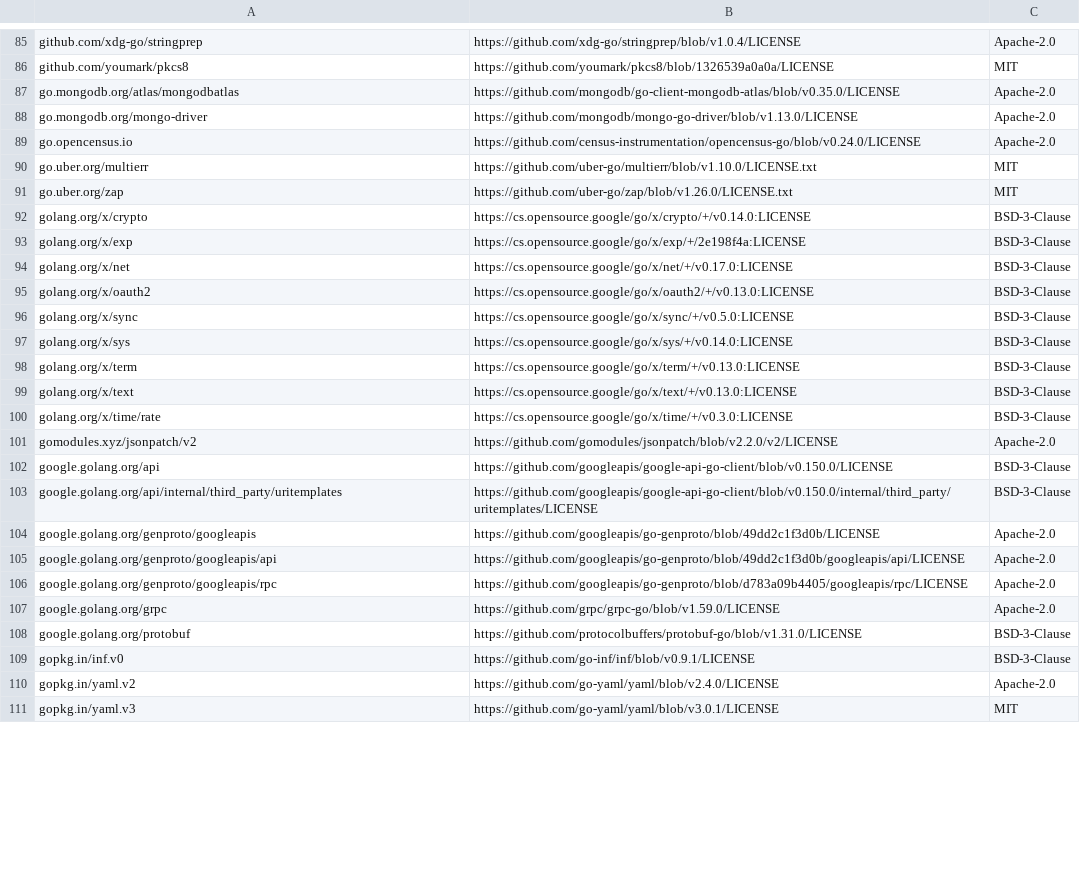
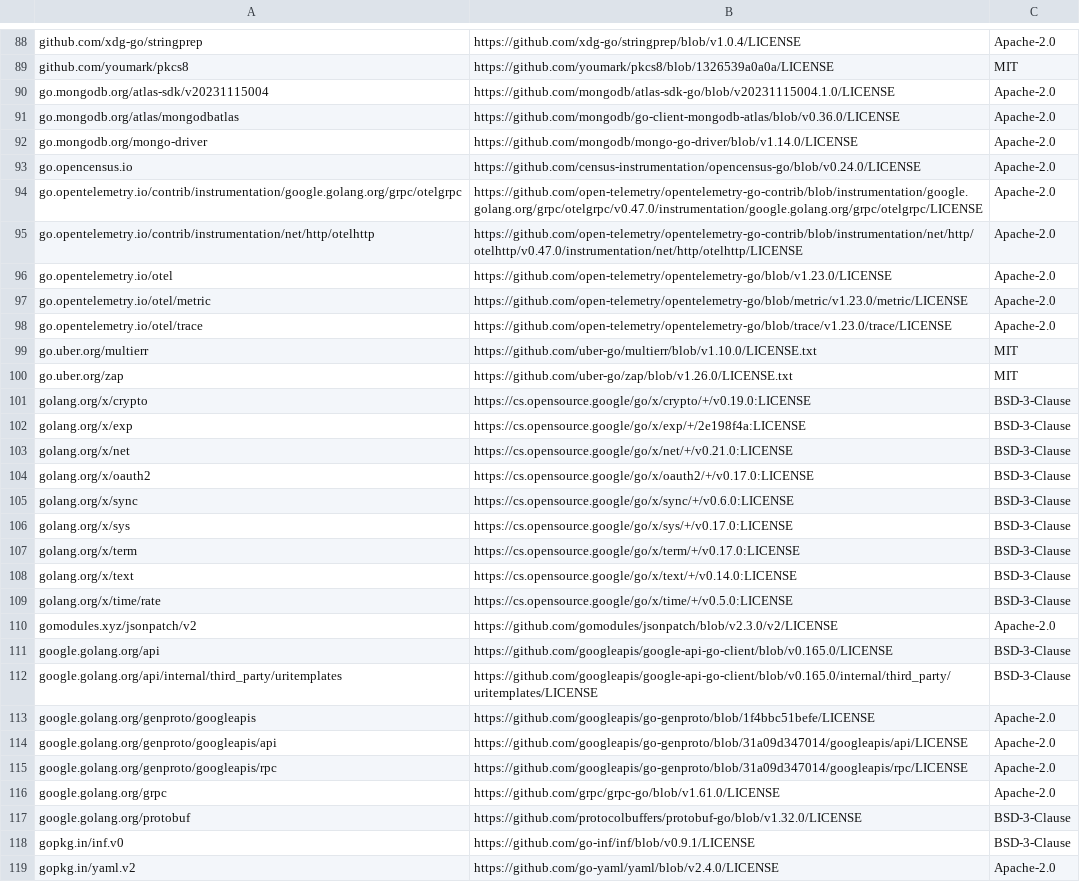
Before and after one commit to mongodb/mongodb-atlas-kubernetes, a CSV file: licenses.csv, drawn as a sheet; only a part is shown, gaps mark what is left out; the shorter side is filled out with more unchanged rows; the diff covers the shown part only.

Commit message:
CLOUDP-230523: Ensure licenses.csv gets updated
Signed-off-by: jose.vazquez <jose.vazquez@mongodb.com>

```diff
--- a/licenses.csv
+++ b/licenses.csv
@@ -86,24 +89,30 @@ github.com/xdg-go/stringprep,https://github.com/xdg-go/stringprep/blob/v1.0.4/LI
 github.com/youmark/pkcs8,https://github.com/youmark/pkcs8/blob/1326539a0a0a/LICENSE,MIT
-go.mongodb.org/atlas/mongodbatlas,https://github.com/mongodb/go-client-mongodb-atlas/blob/v0.35.0/LICENSE,Apache-2.0
-go.mongodb.org/mongo-driver,https://github.com/mongodb/mongo-go-driver/blob/v1.13.0/LICENSE,Apache-2.0
+go.mongodb.org/atlas-sdk/v20231115004,https://github.com/mongodb/atlas-sdk-go/blob/v20231115004.1.0/LICENSE,Apache-2.0
+go.mongodb.org/atlas/mongodbatlas,https://github.com/mongodb/go-client-mongodb-atlas/blob/v0.36.0/LICENSE,Apache-2.0
+go.mongodb.org/mongo-driver,https://github.com/mongodb/mongo-go-driver/blob/v1.14.0/LICENSE,Apache-2.0
 go.opencensus.io,https://github.com/census-instrumentation/opencensus-go/blob/v0.24.0/LICENSE,Apache-2.0
+go.opentelemetry.io/contrib/instrumentation/google.golang.org/grpc/otelgrpc,https://github.com/open-telemetry/opentelemetry-go-contrib/blob/instrumentation/google.golang.org/grpc/otelgrpc/v0.47.0/instrumentation/google.golang.org/grpc/otelgrpc/LICENSE,Apache-2.0
+go.opentelemetry.io/contrib/instrumentation/net/http/otelhttp,https://github.com/open-telemetry/opentelemetry-go-contrib/blob/instrumentation/net/http/otelhttp/v0.47.0/instrumentation/net/http/otelhttp/LICENSE,Apache-2.0
+go.opentelemetry.io/otel,https://github.com/open-telemetry/opentelemetry-go/blob/v1.23.0/LICENSE,Apache-2.0
+go.opentelemetry.io/otel/metric,https://github.com/open-telemetry/opentelemetry-go/blob/metric/v1.23.0/metric/LICENSE,Apache-2.0
+go.opentelemetry.io/otel/trace,https://github.com/open-telemetry/opentelemetry-go/blob/trace/v1.23.0/trace/LICENSE,Apache-2.0
 go.uber.org/multierr,https://github.com/uber-go/multierr/blob/v1.10.0/LICENSE.txt,MIT
 go.uber.org/zap,https://github.com/uber-go/zap/blob/v1.26.0/LICENSE.txt,MIT
-golang.org/x/crypto,https://cs.opensource.google/go/x/crypto/+/v0.14.0:LICENSE,BSD-3-Clause
+golang.org/x/crypto,https://cs.opensource.google/go/x/crypto/+/v0.19.0:LICENSE,BSD-3-Clause
 golang.org/x/exp,https://cs.opensource.google/go/x/exp/+/2e198f4a:LICENSE,BSD-3-Clause
-golang.org/x/net,https://cs.opensource.google/go/x/net/+/v0.17.0:LICENSE,BSD-3-Clause
-golang.org/x/oauth2,https://cs.opensource.google/go/x/oauth2/+/v0.13.0:LICENSE,BSD-3-Clause
-golang.org/x/sync,https://cs.opensource.google/go/x/sync/+/v0.5.0:LICENSE,BSD-3-Clause
-golang.org/x/sys,https://cs.opensource.google/go/x/sys/+/v0.14.0:LICENSE,BSD-3-Clause
-golang.org/x/term,https://cs.opensource.google/go/x/term/+/v0.13.0:LICENSE,BSD-3-Clause
-golang.org/x/text,https://cs.opensource.google/go/x/text/+/v0.13.0:LICENSE,BSD-3-Clause
-golang.org/x/time/rate,https://cs.opensource.google/go/x/time/+/v0.3.0:LICENSE,BSD-3-Clause
-gomodules.xyz/jsonpatch/v2,https://github.com/gomodules/jsonpatch/blob/v2.2.0/v2/LICENSE,Apache-2.0
-google.golang.org/api,https://github.com/googleapis/google-api-go-client/blob/v0.150.0/LICENSE,BSD-3-Clause
-google.golang.org/api/internal/third_party/uritemplates,https://github.com/googleapis/google-api-go-client/blob/v0.150.0/internal/third_party/uritemplates/LICENSE,BSD-3-Clause
-google.golang.org/genproto/googleapis,https://github.com/googleapis/go-genproto/blob/49dd2c1f3d0b/LICENSE,Apache-2.0
-google.golang.org/genproto/googleapis/api,https://github.com/googleapis/go-genproto/blob/49dd2c1f3d0b/googleapis/api/LICENSE,Apache-2.0
-google.golang.org/genproto/googleapis/rpc,https://github.com/googleapis/go-genproto/blob/d783a09b4405/googleapis/rpc/LICENSE,Apache-2.0
-google.golang.org/grpc,https://github.com/grpc/grpc-go/blob/v1.59.0/LICENSE,Apache-2.0
-google.golang.org/protobuf,https://github.com/protocolbuffers/protobuf-go/blob/v1.31.0/LICENSE,BSD-3-Clause
+golang.org/x/net,https://cs.opensource.google/go/x/net/+/v0.21.0:LICENSE,BSD-3-Clause
+golang.org/x/oauth2,https://cs.opensource.google/go/x/oauth2/+/v0.17.0:LICENSE,BSD-3-Clause
+golang.org/x/sync,https://cs.opensource.google/go/x/sync/+/v0.6.0:LICENSE,BSD-3-Clause
+golang.org/x/sys,https://cs.opensource.google/go/x/sys/+/v0.17.0:LICENSE,BSD-3-Clause
+golang.org/x/term,https://cs.opensource.google/go/x/term/+/v0.17.0:LICENSE,BSD-3-Clause
+golang.org/x/text,https://cs.opensource.google/go/x/text/+/v0.14.0:LICENSE,BSD-3-Clause
+golang.org/x/time/rate,https://cs.opensource.google/go/x/time/+/v0.5.0:LICENSE,BSD-3-Clause
+gomodules.xyz/jsonpatch/v2,https://github.com/gomodules/jsonpatch/blob/v2.3.0/v2/LICENSE,Apache-2.0
+google.golang.org/api,https://github.com/googleapis/google-api-go-client/blob/v0.165.0/LICENSE,BSD-3-Clause
+google.golang.org/api/internal/third_party/uritemplates,https://github.com/googleapis/google-api-go-client/blob/v0.165.0/internal/third_party/uritemplates/LICENSE,BSD-3-Clause
+google.golang.org/genproto/googleapis,https://github.com/googleapis/go-genproto/blob/1f4bbc51befe/LICENSE,Apache-2.0
+google.golang.org/genproto/googleapis/api,https://github.com/googleapis/go-genproto/blob/31a09d347014/googleapis/api/LICENSE,Apache-2.0
+google.golang.org/genproto/googleapis/rpc,https://github.com/googleapis/go-genproto/blob/31a09d347014/googleapis/rpc/LICENSE,Apache-2.0
+google.golang.org/grpc,https://github.com/grpc/grpc-go/blob/v1.61.0/LICENSE,Apache-2.0
+google.golang.org/protobuf,https://github.com/protocolbuffers/protobuf-go/blob/v1.32.0/LICENSE,BSD-3-Clause
 gopkg.in/inf.v0,https://github.com/go-inf/inf/blob/v0.9.1/LICENSE,BSD-3-Clause
```
Also changed, not shown: 3 added rows and 31 edited cells elsewhere in this file, 3 other files.
